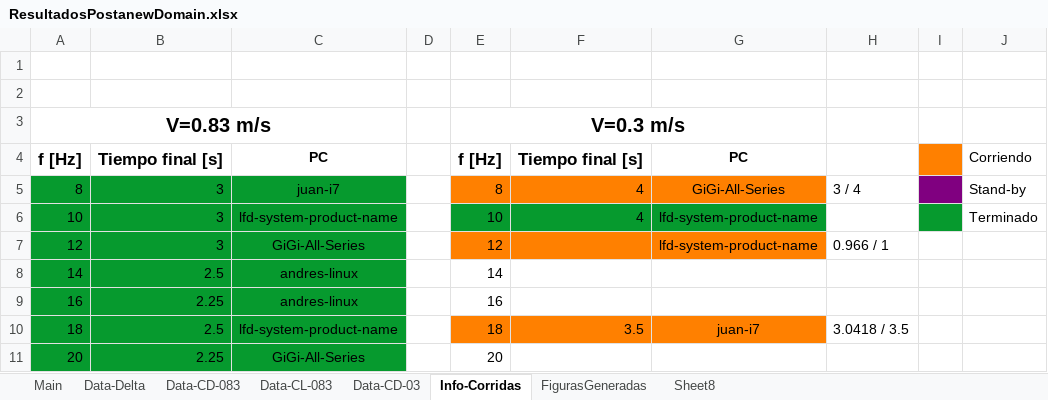
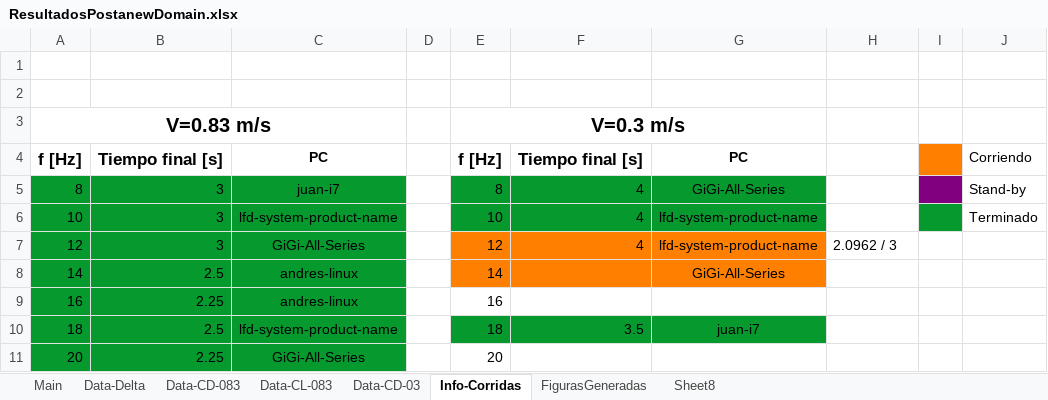
Before and after one commit to AndresPedemonteFIUBA/alaBatiente, an Excel workbook: Resultados/ResultadosPostanewDomain.xlsx, sheet Info-Corridas, drawn as a sheet; values as stored, in another font and other column widths than the file's, no borders; the diff names each change by its address in the sheet, - before the commit and + after, or states it on an @@ line.

```diff
--- a/Resultados/ResultadosPostanewDomain.xlsx (sheet Info-Corridas)
+++ b/Resultados/ResultadosPostanewDomain.xlsx (sheet Info-Corridas)
-E5:G5 fill: #FF8000
+E5:G5 fill: #069A2E
-H5: 3 / 4
+H5: (empty)
-F7: (empty)
+F7: 4
-H7: 0.966 / 1
+H7: 2.0962 / 3
-E8:G8 fill: none
+E8:G8 fill: #FF8000
-G8: (empty)
+G8: GiGi-All-Series
-E10:G10 fill: #FF8000
+E10:G10 fill: #069A2E
-H10: 3.0418 / 3.5
+H10: (empty)
```
Also changed, not shown: sheet Sheet8, sheet Main, sheet Data-CL-083, sheet Data-CD-083, sheet Data-Delta, 10 other files.
